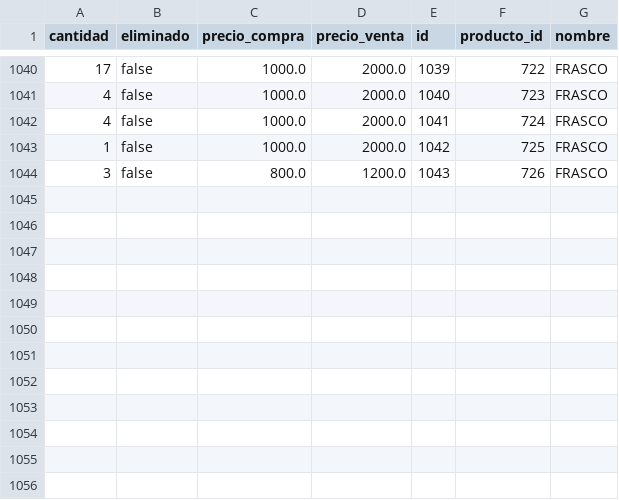
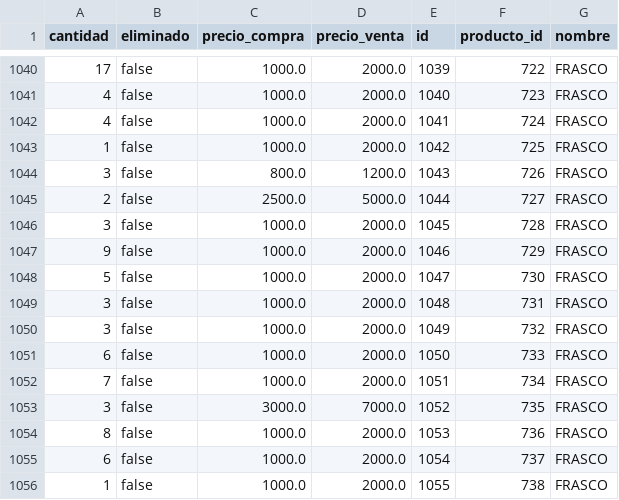
Before and after one commit to AariazP/drogueria1-backup, a CSV file: forma_venta.csv, drawn as a sheet; only a part is shown, gaps mark what is left out; the diff names each change by its address in the sheet, - before the commit and + after, or states it on an @@ line.

Commit message:
Backup de todas las tablas 2025-03-28

```diff
--- a/forma_venta.csv
+++ b/forma_venta.csv
+row 1045: 2 | false | 2500.0 | 5000.0 | 1044 | 727 | FRASCO
+row 1046: 3 | false | 1000.0 | 2000.0 | 1045 | 728 | FRASCO
+row 1047: 9 | false | 1000.0 | 2000.0 | 1046 | 729 | FRASCO
+row 1048: 5 | false | 1000.0 | 2000.0 | 1047 | 730 | FRASCO
+row 1049: 3 | false | 1000.0 | 2000.0 | 1048 | 731 | FRASCO
+row 1050: 3 | false | 1000.0 | 2000.0 | 1049 | 732 | FRASCO
+row 1051: 6 | false | 1000.0 | 2000.0 | 1050 | 733 | FRASCO
+row 1052: 7 | false | 1000.0 | 2000.0 | 1051 | 734 | FRASCO
+row 1053: 3 | false | 3000.0 | 7000.0 | 1052 | 735 | FRASCO
+row 1054: 8 | false | 1000.0 | 2000.0 | 1053 | 736 | FRASCO
+row 1055: 6 | false | 1000.0 | 2000.0 | 1054 | 737 | FRASCO
+row 1056: 1 | false | 1000.0 | 2000.0 | 1055 | 738 | FRASCO
```
